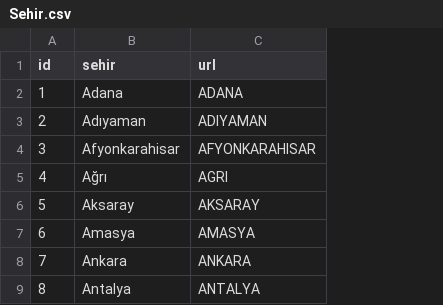
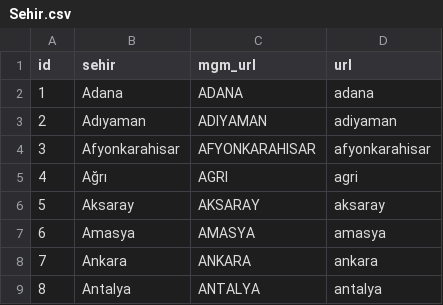
Before and after one commit to UmutCan06/weather-statistics-for-web-mining, a CSV file: data/Sehir.csv, drawn as a sheet; only a part is shown; the diff names each change by its address in the sheet, - before the commit and + after, or states it on an @@ line.

```diff
--- a/data/Sehir.csv
+++ b/data/Sehir.csv
+column D (url), rows 2-9: adana | adiyaman | afyonkarahisar | agri | aksaray | amasya | ankara | antalya
-C1: url
+C1: mgm_url
```
Also changed, not shown: 5 other files.
